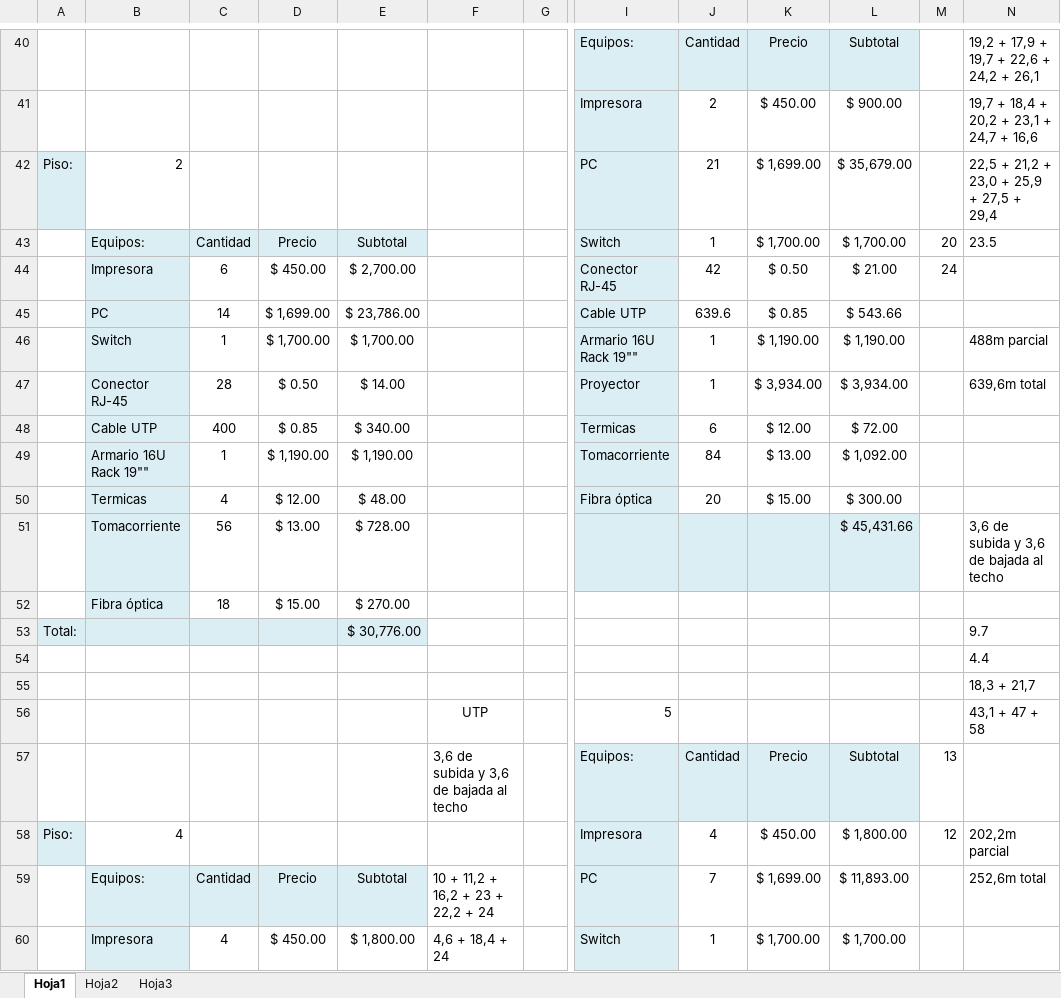
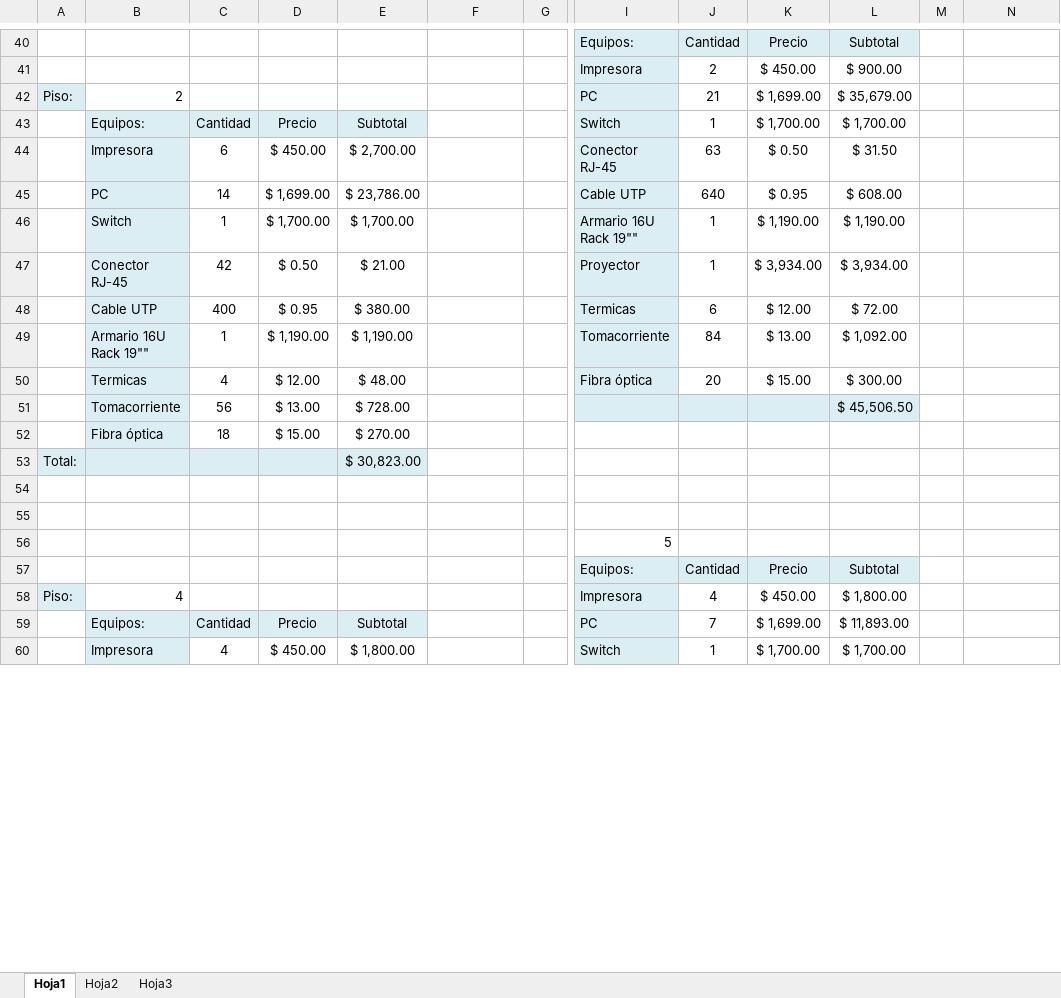
Before and after one commit to xipone/adm-recursos-2012, an Excel workbook: CABLEADO ESTRUCTURADO/PRESUPUESTO.xlsx, sheet Hoja1, drawn as a sheet; only a part is shown, gaps mark what is left out; values as stored, in another font and other column widths than the file's, no borders; the diff covers the shown part only; the diff names each change by its address in the sheet, - before the commit and + after, or states it on an @@ line.

```diff
--- a/CABLEADO ESTRUCTURADO/PRESUPUESTO.xlsx (sheet Hoja1)
+++ b/CABLEADO ESTRUCTURADO/PRESUPUESTO.xlsx (sheet Hoja1)
-N40: 19,2 + 17,9 + 19,7 + 22,6 + 24,2 + 26,1
+N40: (empty)
-N41: 19,7 + 18,4 + 20,2 + 23,1 + 24,7 + 16,6
+N41: (empty)
-N42: 22,5 + 21,2 + 23,0 + 25,9 + 27,5 + 29,4
+N42: (empty)
-M43: 20
+M43: (empty)
-N43: 23.5
+N43: (empty)
-J44: 42
+J44: 63
-L44: $ 21.00
+L44: $ 31.50
-M44: 24
+M44: (empty)
-J45: 639.6
+J45: 640
-K45: $ 0.85
+K45: $ 0.95
-L45: $ 543.66
+L45: $ 608.00
-N46: 488m parcial
+N46: (empty)
-C47: 28
+C47: 42
-E47: $ 14.00
+E47: $ 21.00
-N47: 639,6m total
+N47: (empty)
-D48: $ 0.85
+D48: $ 0.95
-E48: $ 340.00
+E48: $ 380.00
-L51: $ 45,431.66
+L51: $ 45,506.50
-N51: 3,6 de subida y 3,6 de bajada al techo
+N51: (empty)
-E53: $ 30,776.00
+E53: $ 30,823.00
-N53: 9.7
+N53: (empty)
-N54: 4.4
+N54: (empty)
-N55: 18,3 + 21,7
+N55: (empty)
-F56: UTP
+F56: (empty)
-N56: 43,1 + 47 + 58
+N56: (empty)
-F57: 3,6 de subida y 3,6 de bajada al techo
+F57: (empty)
-M57: 13
+M57: (empty)
-M58: 12
+M58: (empty)
-N58: 202,2m parcial
+N58: (empty)
-F59: 10 + 11,2 + 16,2 + 23 + 22,2 + 24
+F59: (empty)
-N59: 252,6m total
+N59: (empty)
-F60: 4,6 + 18,4 + 24
+F60: (empty)
```
Also changed, not shown: 6 added rows, 6 removed rows, 54 edited cells and cell formats elsewhere in this sheet, formulas that keep their value, CABLEADO ESTRUCTURADO/Consumo.xlsx, 10 other files.
